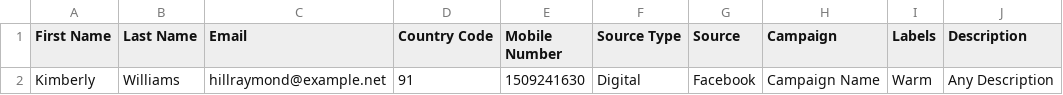
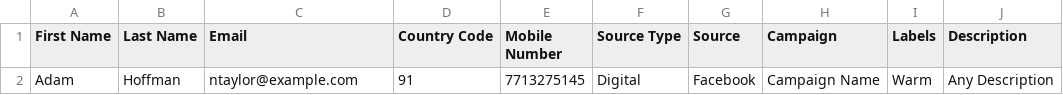
Before and after one commit to Abzal7359/Leadsuite, a CSV file: features/steps/leads_sample.csv, drawn as a sheet.

```diff
--- a/features/steps/leads_sample.csv
+++ b/features/steps/leads_sample.csv
@@ -1,2 +1,2 @@
 First Name,Last Name,Email,Country Code,Mobile Number,Source Type,Source,Campaign,Labels,Description
-Kimberly,Williams,hillraymond@example.net,91,1509241630,Digital,Facebook,Campaign Name,Warm,Any Description
+Adam,Hoffman,ntaylor@example.com,91,7713275145,Digital,Facebook,Campaign Name,Warm,Any Description
```
Also changed, not shown: 6 other files.
